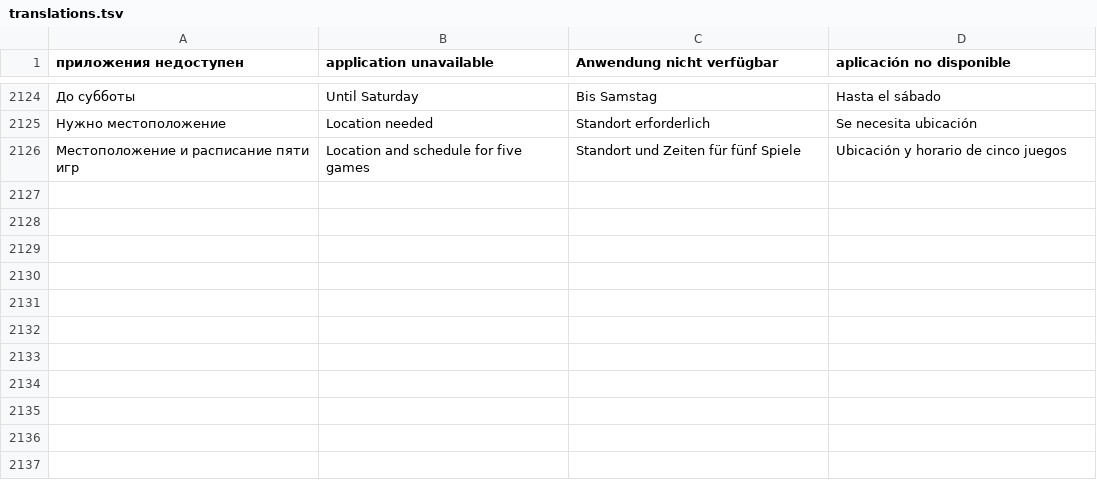
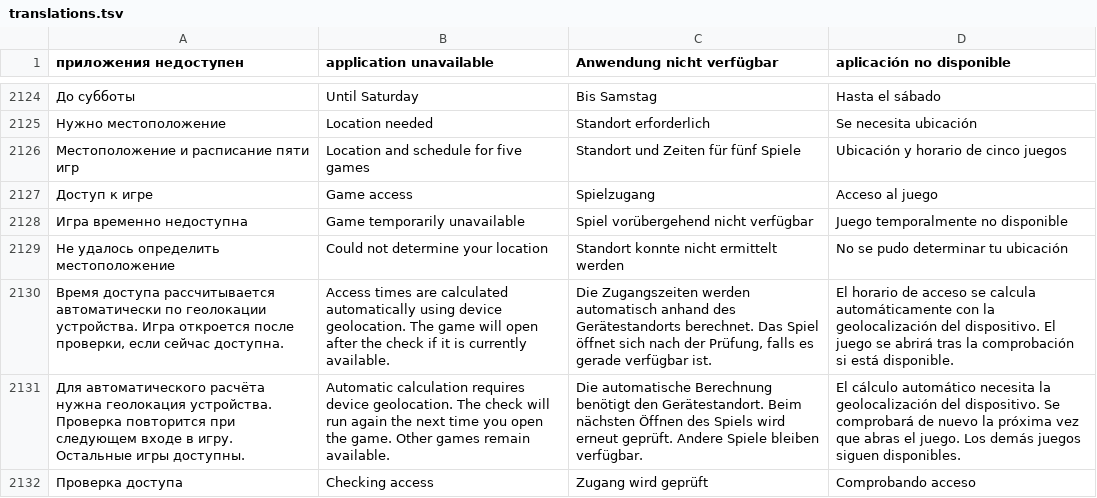
Before and after one commit to viDaLost/alias-spy-games, a TSV file: scripts/i18n/translations.tsv, drawn as a sheet; only a part is shown, gaps mark what is left out.

Commit message:
Make Sabbath game access automatic and remove sunset settings

```diff
--- a/scripts/i18n/translations.tsv
+++ b/scripts/i18n/translations.tsv
@@ -2126 +2126,7 @@
 Местоположение и расписание пяти игр	Location and schedule for five games	Standort und Zeiten für fünf Spiele	Ubicación y horario de cinco juegos
+Доступ к игре	Game access	Spielzugang	Acceso al juego
+Игра временно недоступна	Game temporarily unavailable	Spiel vorübergehend nicht verfügbar	Juego temporalmente no disponible
+Не удалось определить местоположение	Could not determine your location	Standort konnte nicht ermittelt werden	No se pudo determinar tu ubicación
+Время доступа рассчитывается автоматически по геолокации устройства. Игра откроется после проверки, если сейчас доступна.	Access times are calculated automatically using device geolocation. The game will open after the check if it is currently available.	Die Zugangszeiten werden automatisch anhand des Gerätestandorts berechnet. Das Spiel öffnet sich nach der Prüfung, falls es gerade verfügbar ist.	El horario de acceso se calcula automáticamente con la geolocalización del dispositivo. El juego se abrirá tras la comprobación si está disponible.
+Для автоматического расчёта нужна геолокация устройства. Проверка повторится при следующем входе в игру. Остальные игры доступны.	Automatic calculation requires device geolocation. The check will run again the next time you open the game. Other games remain available.	Die automatische Berechnung benötigt den Gerätestandort. Beim nächsten Öffnen des Spiels wird erneut geprüft. Andere Spiele bleiben verfügbar.	El cálculo automático necesita la geolocalización del dispositivo. Se comprobará de nuevo la próxima vez que abras el juego. Los demás juegos siguen disponibles.
+Проверка доступа	Checking access	Zugang wird geprüft	Comprobando acceso
```
Also changed, not shown: 12 other files.
